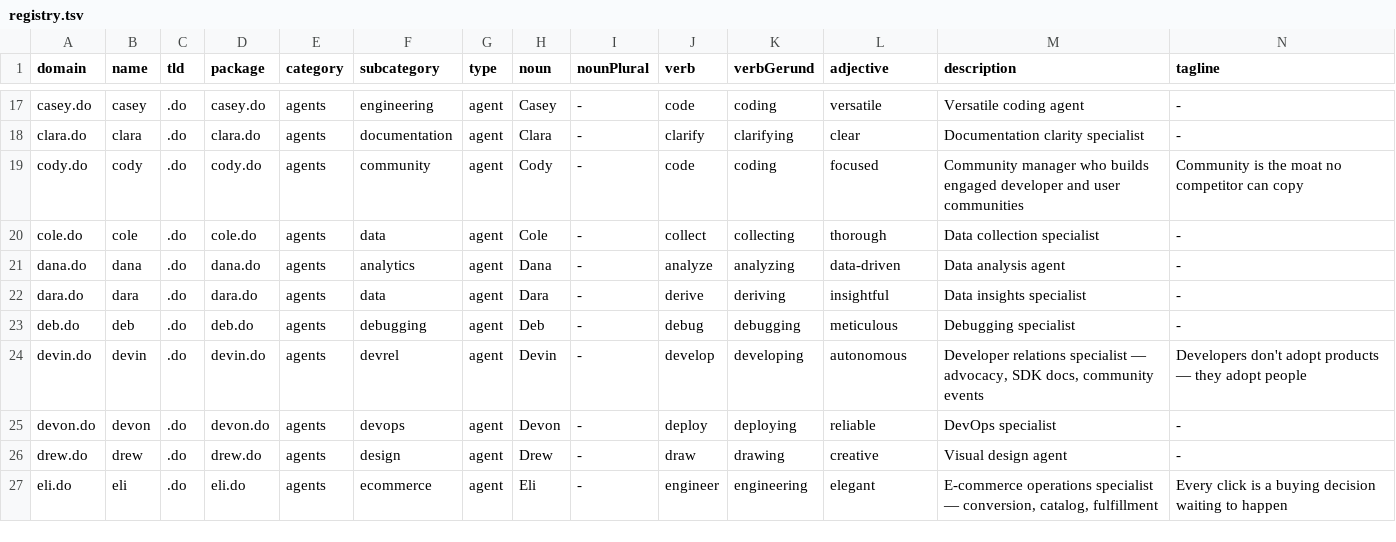
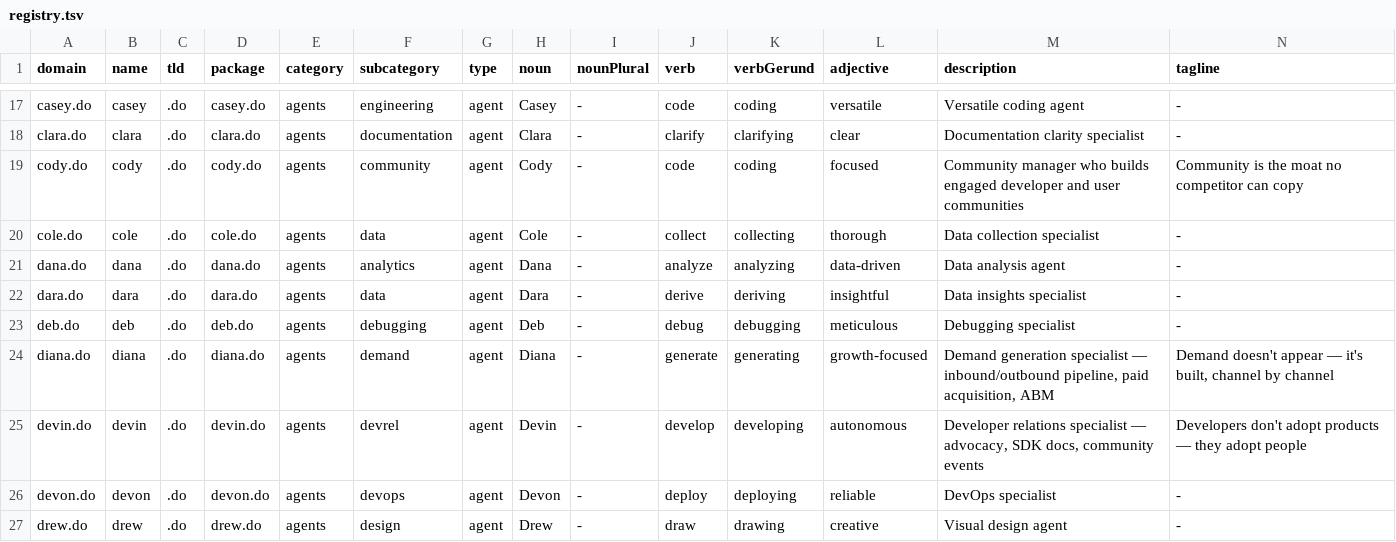
Before and after one commit to dot-do/workers, a TSV file: domains/registry.tsv, drawn as a sheet; only a part is shown, gaps mark what is left out; the shorter side is filled out with more unchanged rows; rows hold the shown columns only; the diff names each change by its address in the sheet, - before the commit and + after, or states it on an @@ line.

Commit message:
Add diana.do to registry as demand generation agent
Co-Authored-By: Tom <tom@startups.studio>

```diff
--- a/domains/registry.tsv
+++ b/domains/registry.tsv
+row 24: diana.do | diana | .do | diana.do | agents | demand | agent | Diana | - | generate | generating | growth-focused | Demand generation specialist — inbound/outbound pipeline, paid acquisition, ABM | Demand doesn't appear — it's built, channel by channel
```
